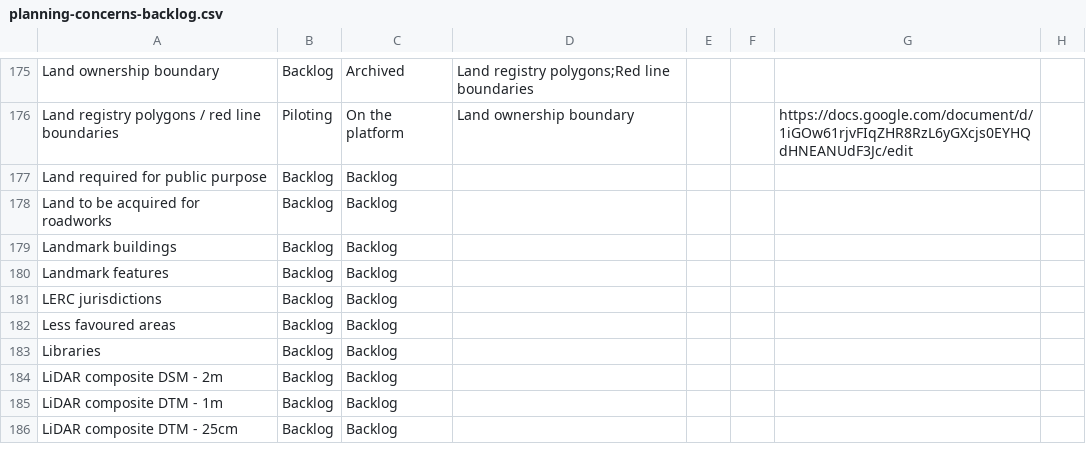
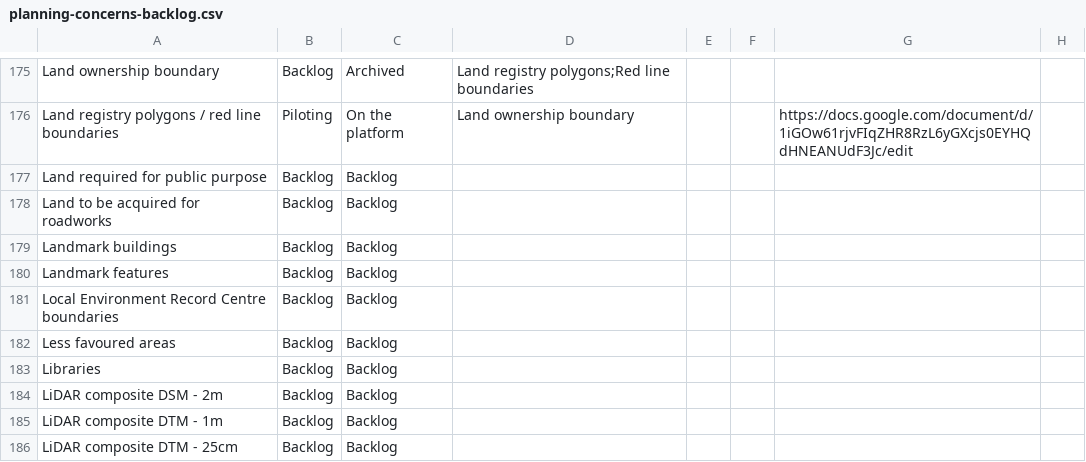
Before and after one commit to digital-land/data-standards-team, a CSV file: _data/planning-concerns-backlog.csv, drawn as a sheet; only a part is shown, gaps mark what is left out; the diff names each change by its address in the sheet, - before the commit and + after, or states it on an @@ line.

```diff
--- a/_data/planning-concerns-backlog.csv
+++ b/_data/planning-concerns-backlog.csv
-A181: LERC jurisdictions
+A181: Local Environment Record Centre boundaries
```
Also changed, not shown: _data/backlog-changelog.csv.
